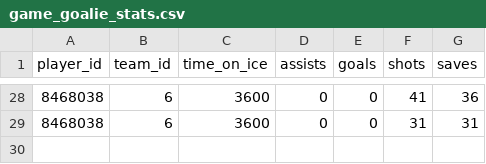
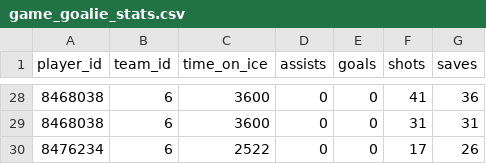
Before and after one commit to Cs-205-Warmup-Project/NHL_stuff, a CSV file: game_goalie_stats.csv, drawn as a sheet; only a part is shown, gaps mark what is left out.

```diff
--- a/game_goalie_stats.csv
+++ b/game_goalie_stats.csv
@@ -29 +29,2 @@ player_id,team_id,time_on_ice,assists,goals,shots,saves
 8468038,6,3600,0,0,31,31
+8476234,6,2522,0,0,17,26
```
Also changed, not shown: 4 other files.
